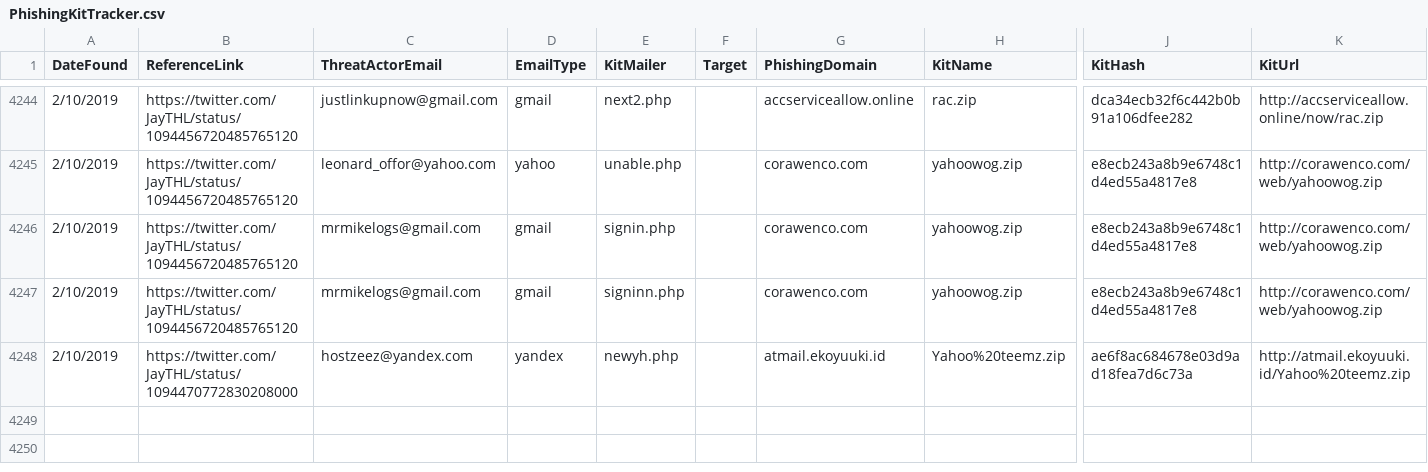
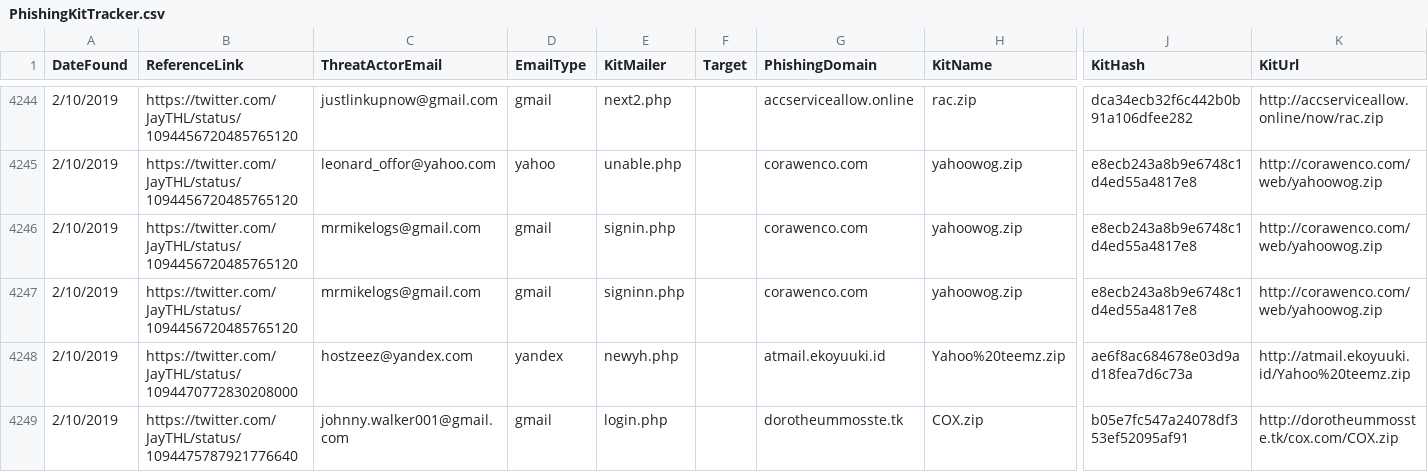
Before and after one commit to neonprimetime/PhishingKitTracker, a CSV file: PhishingKitTracker.csv, drawn as a sheet; only a part is shown, gaps mark what is left out; rows hold the shown columns only; the diff names each change by its address in the sheet, - before the commit and + after, or states it on an @@ line.

Commit message:
jaythl
jaythl

```diff
--- a/PhishingKitTracker.csv
+++ b/PhishingKitTracker.csv
+row 4249: 2/10/2019 | https://twitter.com/JayTHL/status/1094475787921776640 | johnny.walker001@gmail.com | gmail | login.php |  | dorotheummosste.tk | COX.zip | b05e7fc547a24078df353ef52095af91 | http://dorotheummosste.tk/cox.com/COX.zip
```
